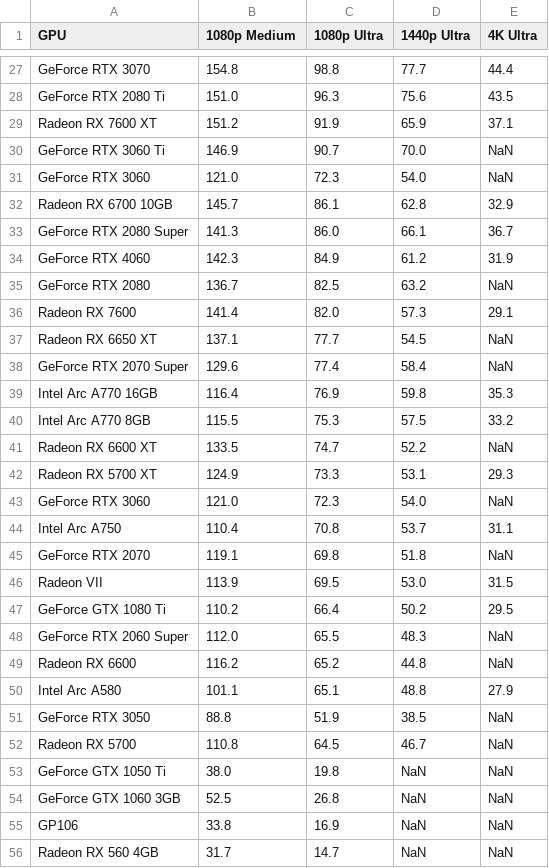
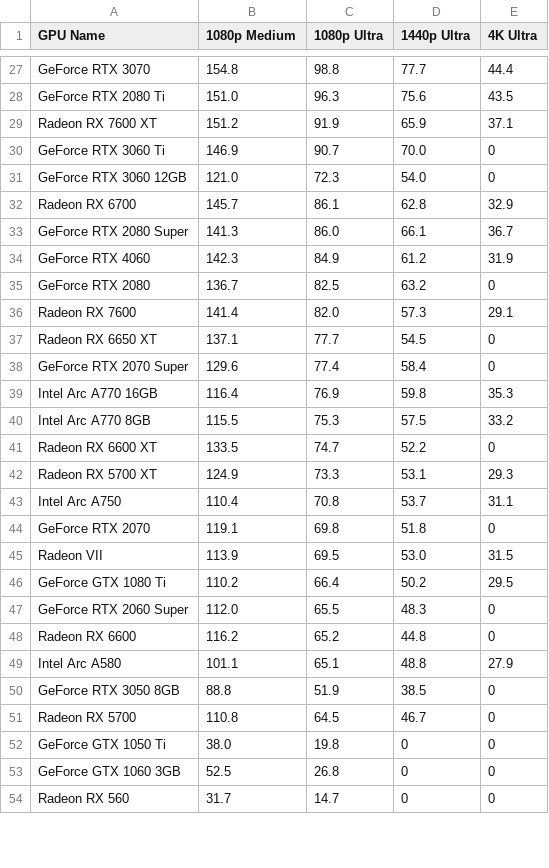
Before and after one commit to DhiaReza/pcp2p, a CSV file: docs/Data/GPU_2022_Benchmark_Overall_Raster.csv (was docs/Data/GPU_2022_Benchmark_Overall.csv), drawn as a sheet; only a part is shown, gaps mark what is left out; the diff covers the shown part only.

Commit message:
adding GPU 2022 benchmark raster seeding

```diff
--- a/docs/Data/GPU_2022_Benchmark_Overall.csv
+++ b/docs/Data/GPU_2022_Benchmark_Overall_Raster.csv
@@ -1 +1 @@
-GPU,1080p Medium,1080p Ultra,1440p Ultra,4K Ultra
+GPU Name,1080p Medium,1080p Ultra,1440p Ultra,4K Ultra
@@ -29,28 +29,26 @@ GeForce RTX 2080 Ti,151.0,96.3,75.6,43.5
 Radeon RX 7600 XT,151.2,91.9,65.9,37.1
-GeForce RTX 3060 Ti,146.9,90.7,70.0,NaN
-GeForce RTX 3060,121.0,72.3,54.0,NaN
-Radeon RX 6700 10GB,145.7,86.1,62.8,32.9
+GeForce RTX 3060 Ti,146.9,90.7,70.0,0
+GeForce RTX 3060 12GB,121.0,72.3,54.0,0
+Radeon RX 6700,145.7,86.1,62.8,32.9
 GeForce RTX 2080 Super,141.3,86.0,66.1,36.7
 GeForce RTX 4060,142.3,84.9,61.2,31.9
-GeForce RTX 2080,136.7,82.5,63.2,NaN
+GeForce RTX 2080,136.7,82.5,63.2,0
 Radeon RX 7600,141.4,82.0,57.3,29.1
-Radeon RX 6650 XT,137.1,77.7,54.5,NaN
-GeForce RTX 2070 Super,129.6,77.4,58.4,NaN
+Radeon RX 6650 XT,137.1,77.7,54.5,0
+GeForce RTX 2070 Super,129.6,77.4,58.4,0
 Intel Arc A770 16GB,116.4,76.9,59.8,35.3
 Intel Arc A770 8GB,115.5,75.3,57.5,33.2
-Radeon RX 6600 XT,133.5,74.7,52.2,NaN
+Radeon RX 6600 XT,133.5,74.7,52.2,0
 Radeon RX 5700 XT,124.9,73.3,53.1,29.3
-GeForce RTX 3060,121.0,72.3,54.0,NaN
 Intel Arc A750,110.4,70.8,53.7,31.1
-GeForce RTX 2070,119.1,69.8,51.8,NaN
+GeForce RTX 2070,119.1,69.8,51.8,0
 Radeon VII,113.9,69.5,53.0,31.5
 GeForce GTX 1080 Ti,110.2,66.4,50.2,29.5
-GeForce RTX 2060 Super,112.0,65.5,48.3,NaN
-Radeon RX 6600,116.2,65.2,44.8,NaN
+GeForce RTX 2060 Super,112.0,65.5,48.3,0
+Radeon RX 6600,116.2,65.2,44.8,0
 Intel Arc A580,101.1,65.1,48.8,27.9
-GeForce RTX 3050,88.8,51.9,38.5,NaN
-Radeon RX 5700,110.8,64.5,46.7,NaN
-GeForce GTX 1050 Ti,38.0,19.8,NaN,NaN
-GeForce GTX 1060 3GB,52.5,26.8,NaN,NaN
-GP106,33.8,16.9,NaN,NaN
-Radeon RX 560 4GB,31.7,14.7,NaN,NaN
+GeForce RTX 3050 8GB,88.8,51.9,38.5,0
+Radeon RX 5700,110.8,64.5,46.7,0
+GeForce GTX 1050 Ti,38.0,19.8,0,0
+GeForce GTX 1060 3GB,52.5,26.8,0,0
+Radeon RX 560,31.7,14.7,0,0
```
Also changed, not shown: 1 added row, 1 removed row and 7 edited cells elsewhere in this file, 32 other files.
